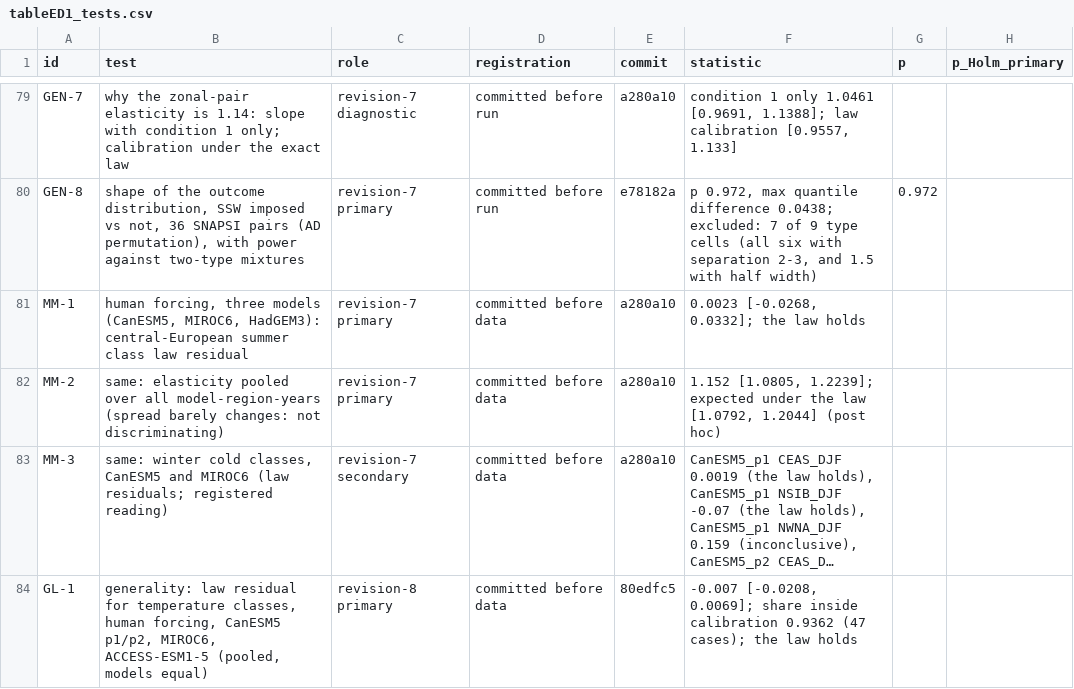
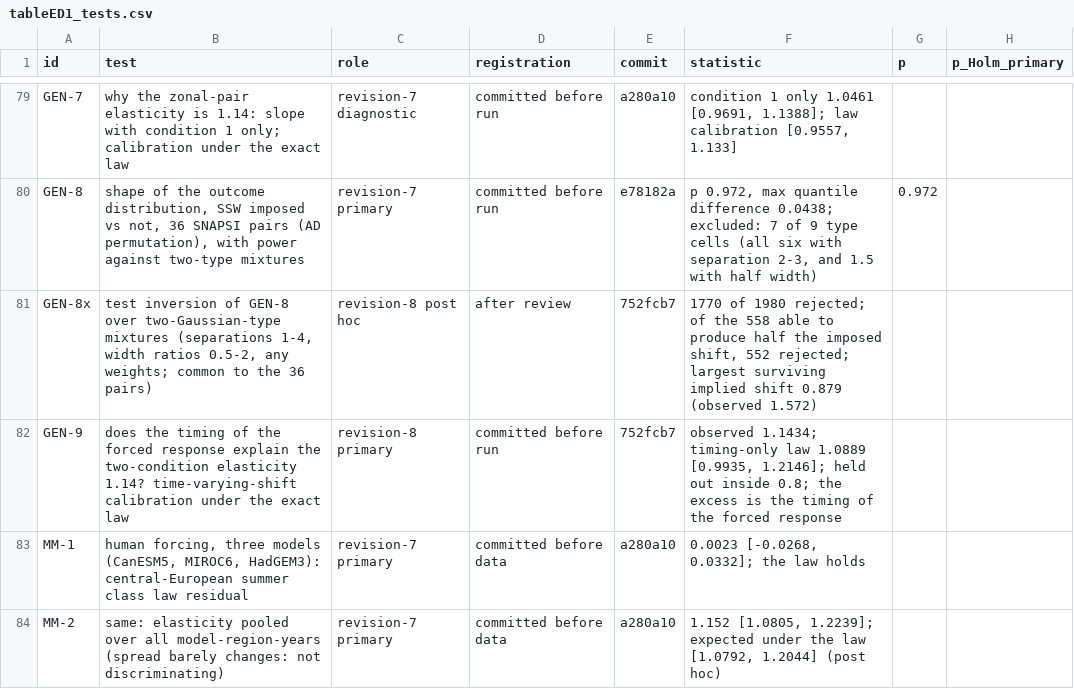
Before and after one commit to ProgrmerJack/Solar-Magnetic-Analysis, a CSV file: ssw-design-analysis/09_figures/out/tableED1_tests.csv, drawn as a sheet; only a part is shown, gaps mark what is left out; the shorter side is filled out with more unchanged rows; long unchanged cells end in …; the diff names each change by its address in the sheet, - before the commit and + after, or states it on an @@ line.

Commit message:
SSW exclusion by test inversion (G8x: 552 of 558 two-type mixtures able to produce half the imposed shift rejected; survivors indistinguishable from one population) replaces the power>=0.8 exclusion; G9 explains the 1.14 elasticity as the timing of the forced response (exact law with time-varying shift 1.09 [0.99, 1.21]; held out 8/10); 'second order' qualified; abstract, law section, Discussion, Methods, SI, cover letter, ED rows GEN-8x/GEN-9 (Z13)

```diff
--- a/ssw-design-analysis/09_figures/out/tableED1_tests.csv
+++ b/ssw-design-analysis/09_figures/out/tableED1_tests.csv
+row 81: GEN-8x | test inversion of GEN-8 over two-Gaussian-type mixtures (separations 1-4, width ratios 0.5-2, any weights; common to the 36 pairs) | revision-8 post hoc | after review | 752fcb7 | 1770 of 1980 rejected; of the 558 able to produce half the imposed shift, 552 rejected; largest surviving implied shift 0.879 (observed 1.572)
+row 82: GEN-9 | does the timing of the forced response explain the two-condition elasticity 1.14? time-varying-shift calibration under the exact law | revision-8 primary | committed before run | 752fcb7 | observed 1.1434; timing-only law 1.0889 [0.9935, 1.2146]; held out inside 0.8; the excess is the timing of the forced response
```
Also changed, not shown: 11 other files.
